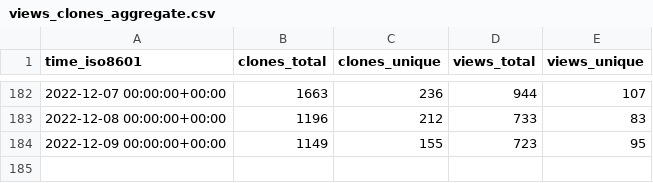
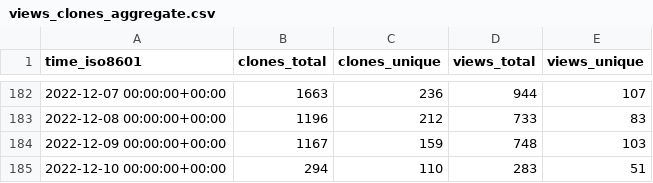
Before and after one commit to staking-hub/cli, a CSV file: ignite/cli/ghrs-data/views_clones_aggregate.csv, drawn as a sheet; only a part is shown, gaps mark what is left out.

```diff
--- a/ignite/cli/ghrs-data/views_clones_aggregate.csv
+++ b/ignite/cli/ghrs-data/views_clones_aggregate.csv
@@ -183,2 +183,3 @@ time_iso8601,clones_total,clones_unique,views_total,views_unique
 2022-12-08 00:00:00+00:00,1196,212,733,83
-2022-12-09 00:00:00+00:00,1149,155,723,95
+2022-12-09 00:00:00+00:00,1167,159,748,103
+2022-12-10 00:00:00+00:00,294,110,283,51
```
Also changed, not shown: 1 other file.
